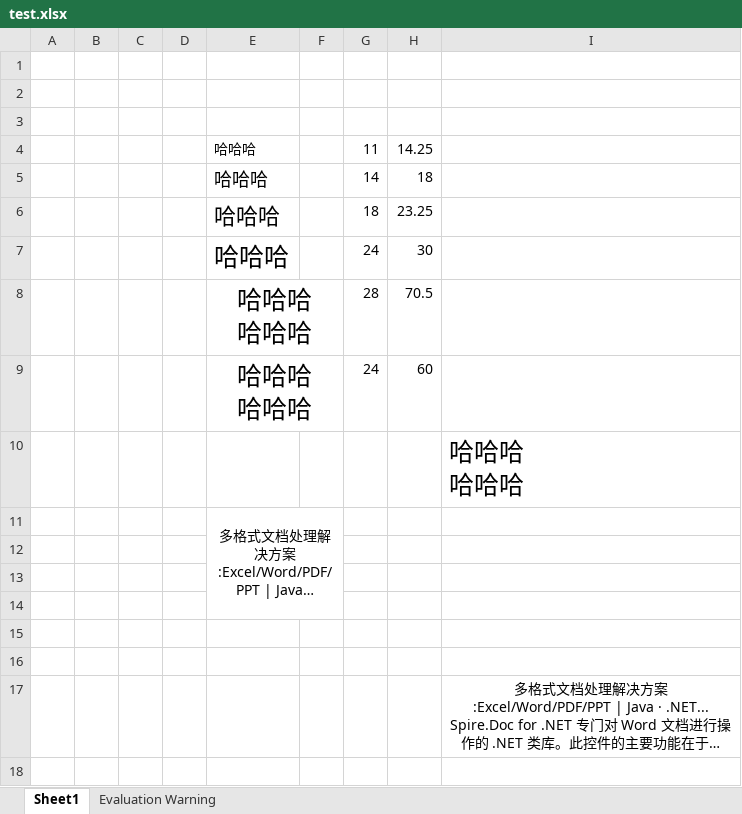
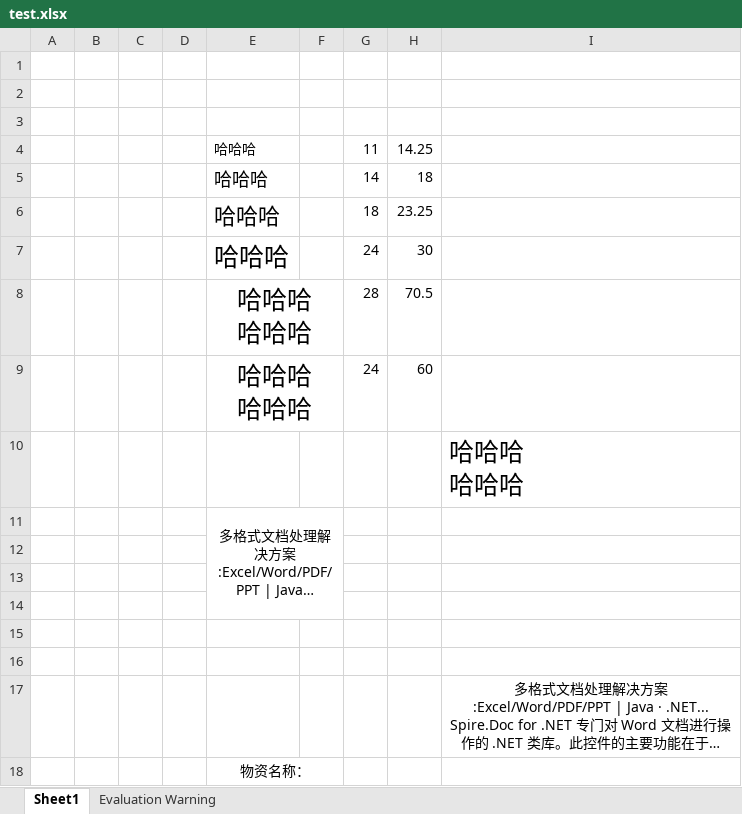
Before and after one commit to qizl/VSTOLearning, an Excel workbook: AutoAdjustExcelMergedCellsHeight/test.xlsx, sheet Sheet1, drawn as a sheet; long unchanged cells end in …; values as stored, in another font and other column widths than the file's, no borders; the diff names each change by its address in the sheet, - before the commit and + after, or states it on an @@ line.

```diff
--- a/AutoAdjustExcelMergedCellsHeight/test.xlsx (sheet Sheet1)
+++ b/AutoAdjustExcelMergedCellsHeight/test.xlsx (sheet Sheet1)
+row 18:  |  |  |  | 物资名称：
```
Also changed, not shown: 2 other files.
